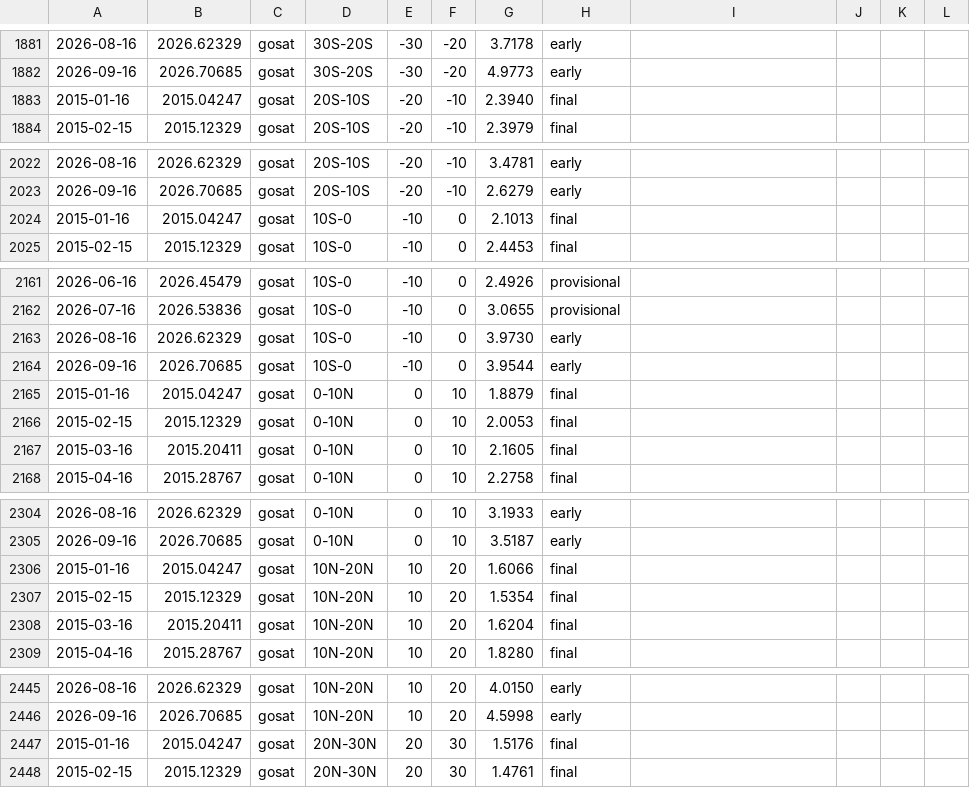
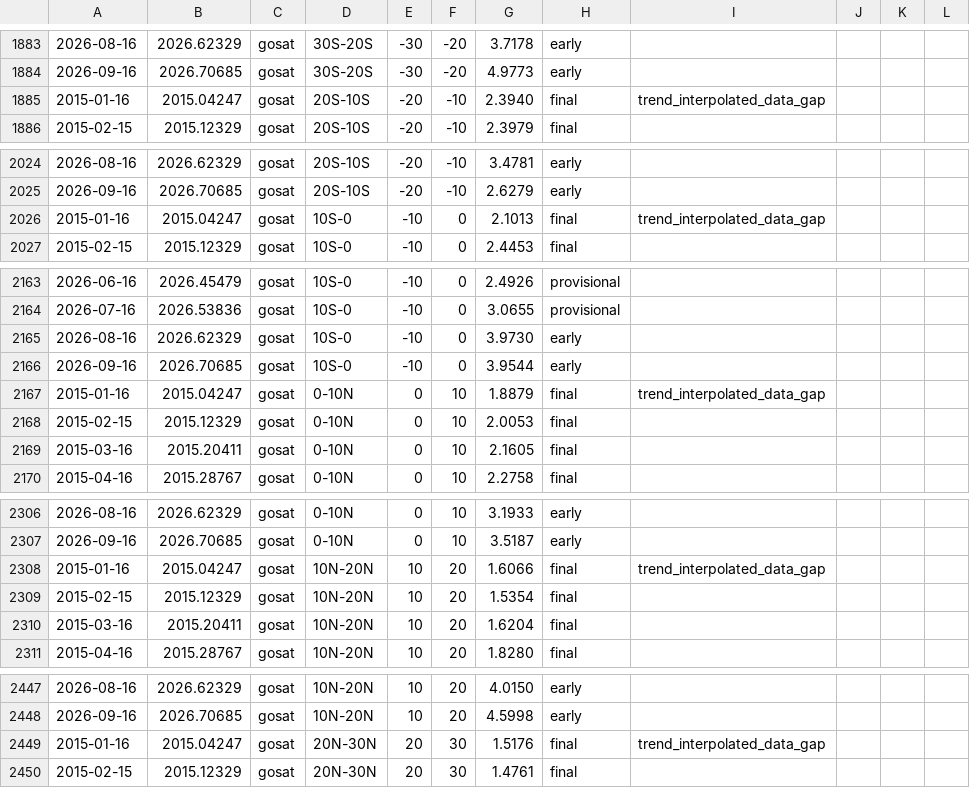
Before and after one commit to sudshu/oco-sac-growth-rate-preview, a CSV file: growth-rate/data/v2026.11/greso_zonal_monthly_v2026.11.csv, drawn as a sheet; only a part is shown, gaps mark what is left out; addresses are those after the commit; the diff covers the shown part only; the diff names each change by its address in the sheet, - before the commit and + after, or states it on an @@ line.

```diff
--- a/growth-rate/data/v2026.11/greso_zonal_monthly_v2026.11.csv
+++ b/growth-rate/data/v2026.11/greso_zonal_monthly_v2026.11.csv
-I1885: (empty)
+I1885: trend_interpolated_data_gap
-I2026: (empty)
+I2026: trend_interpolated_data_gap
-I2167: (empty)
+I2167: trend_interpolated_data_gap
-I2308: (empty)
+I2308: trend_interpolated_data_gap
-I2449: (empty)
+I2449: trend_interpolated_data_gap
```
Also changed, not shown: 2 added rows and 28 edited cells elsewhere in this file, growth-rate/data/latest/greso_annual_latest.csv, growth-rate/data/latest/greso_budget_annual_latest.csv, 20 other files.
